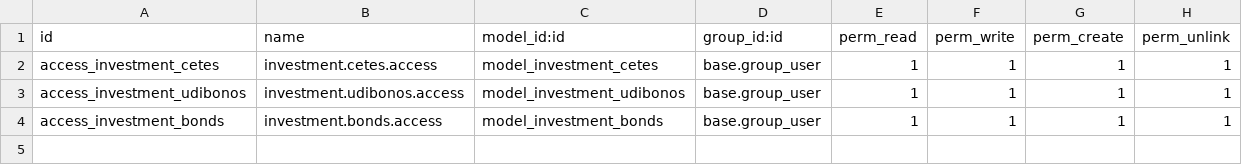
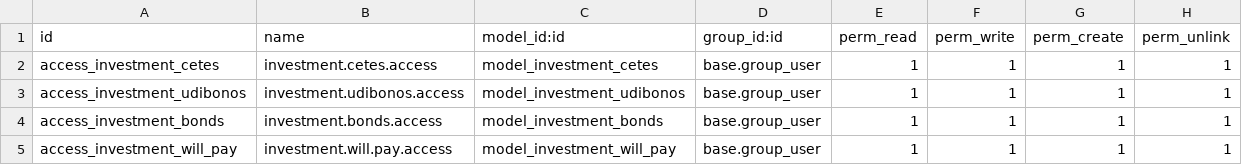
Before and after one commit to felipearizaga/odoo12_20200623b, a CSV file: jt_investment/security/ir.model.access.csv, drawn as a sheet.

Commit message:
[]Added q2 feedback of 29092020 and all the recent development of income,investment and supplier payment module

```diff
--- a/jt_investment/security/ir.model.access.csv
+++ b/jt_investment/security/ir.model.access.csv
@@ -4 +4,2 @@ access_investment_udibonos,investment.udibonos.access,model_investment_udibonos,
 access_investment_bonds,investment.bonds.access,model_investment_bonds,base.group_user,1,1,1,1
+access_investment_will_pay,investment.will.pay.access,model_investment_will_pay,base.group_user,1,1,1,1
```
Also changed, not shown: 25 other files.
